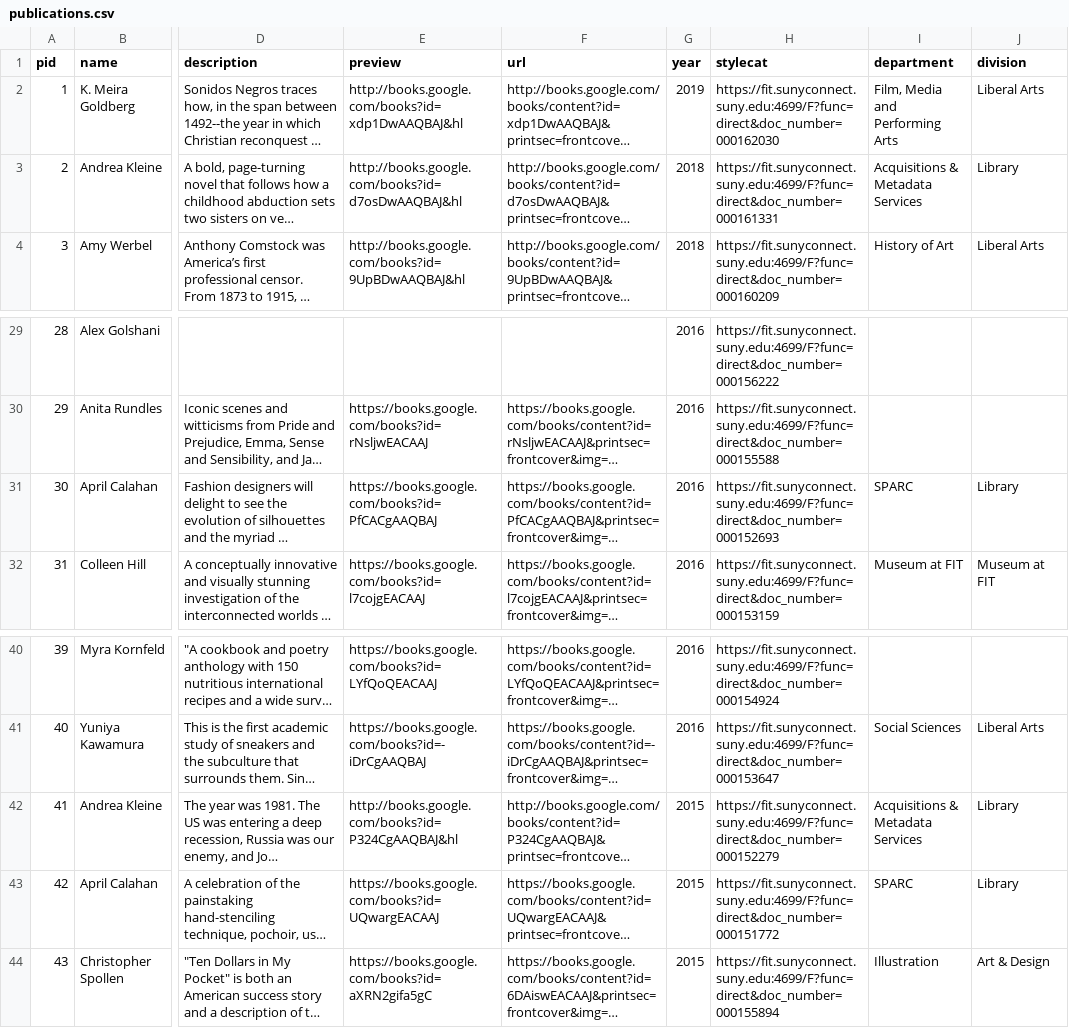
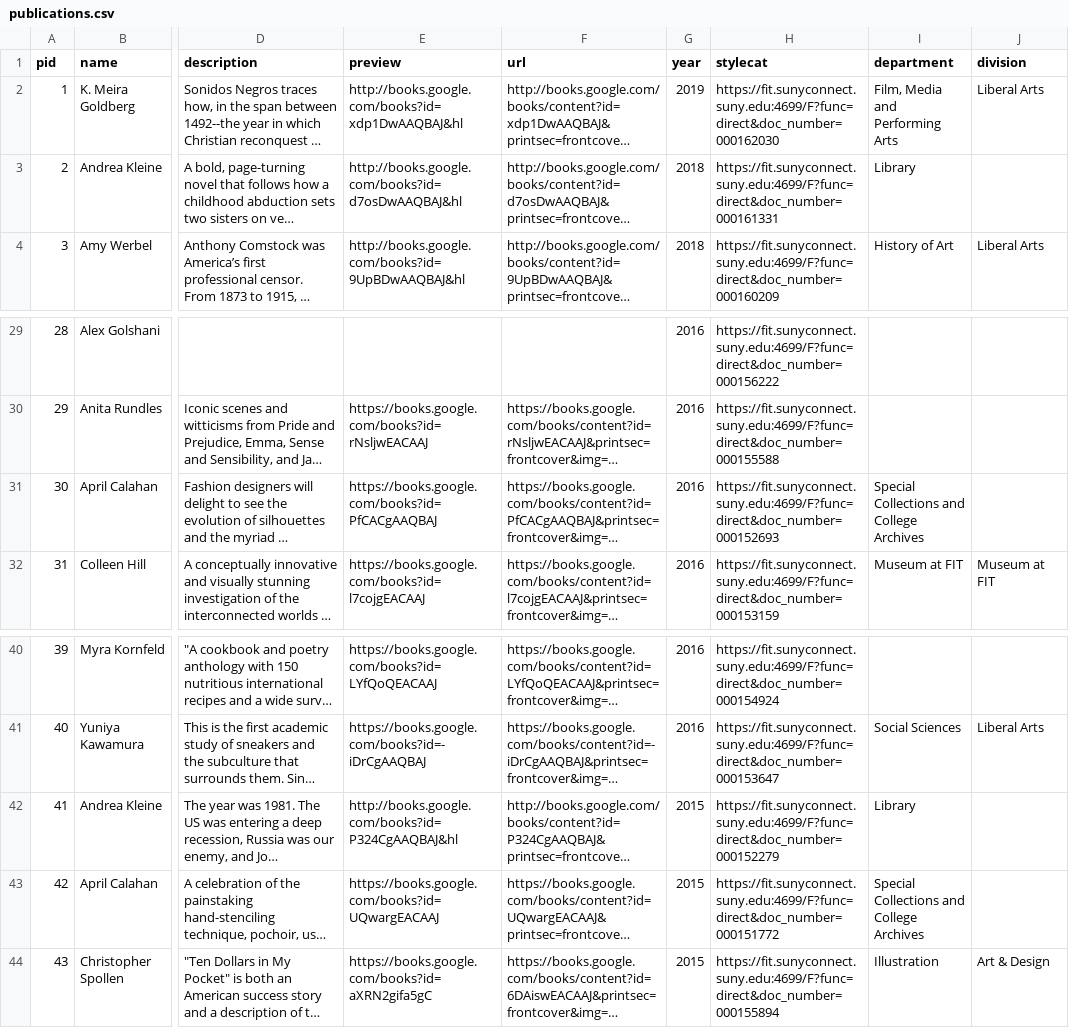
Before and after one commit to fit-authors/fit-authors.github.io, a CSV file: _data/publications.csv, drawn as a sheet; only a part is shown, gaps mark what is left out; long unchanged cells end in …; the diff names each change by its address in the sheet, - before the commit and + after, or states it on an @@ line.

Commit message:
Update publications.csv

```diff
--- a/_data/publications.csv
+++ b/_data/publications.csv
-I3 (department): Acquisitions & Metadata Services
+I3 (department): Library
-J3 (division): Library
+J3 (division): (empty)
-I31 (department): SPARC
+I31 (department): Special Collections and College Archives
-J31 (division): Library
+J31 (division): (empty)
-I42 (department): Acquisitions & Metadata Services
+I42 (department): Library
-J42:J43 (division): Library
+J42:J43 (division): (empty)
-I43 (department): SPARC
+I43 (department): Special Collections and College Archives
```
